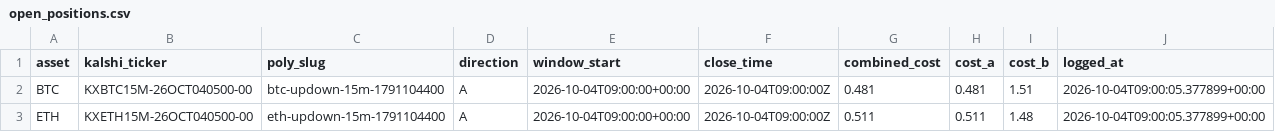
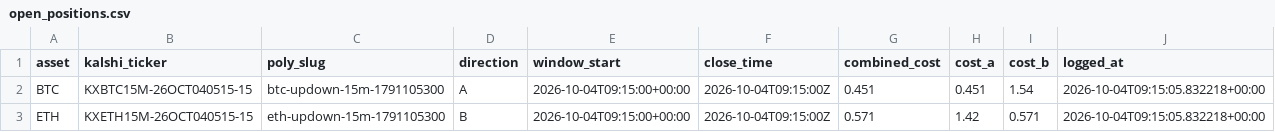
Before and after one commit to Prinxe-crypto/reference-gap-bot-v2, a CSV file: open_positions.csv, drawn as a sheet.

```diff
--- a/open_positions.csv
+++ b/open_positions.csv
@@ -1,3 +1,3 @@
 asset,kalshi_ticker,poly_slug,direction,window_start,close_time,combined_cost,cost_a,cost_b,logged_at
-BTC,KXBTC15M-26OCT040500-00,btc-updown-15m-1791104400,A,2026-10-04T09:00:00+00:00,2026-10-04T09:00:00Z,0.481,0.481,1.51,2026-10-04T09:00:05.377899+00:00
-ETH,KXETH15M-26OCT040500-00,eth-updown-15m-1791104400,A,2026-10-04T09:00:00+00:00,2026-10-04T09:00:00Z,0.511,0.511,1.48,2026-10-04T09:00:05.377899+00:00
+BTC,KXBTC15M-26OCT040515-15,btc-updown-15m-1791105300,A,2026-10-04T09:15:00+00:00,2026-10-04T09:15:00Z,0.451,0.451,1.54,2026-10-04T09:15:05.832218+00:00
+ETH,KXETH15M-26OCT040515-15,eth-updown-15m-1791105300,B,2026-10-04T09:15:00+00:00,2026-10-04T09:15:00Z,0.571,1.42,0.571,2026-10-04T09:15:05.832218+00:00
```
Also changed, not shown: closed_positions.csv.
